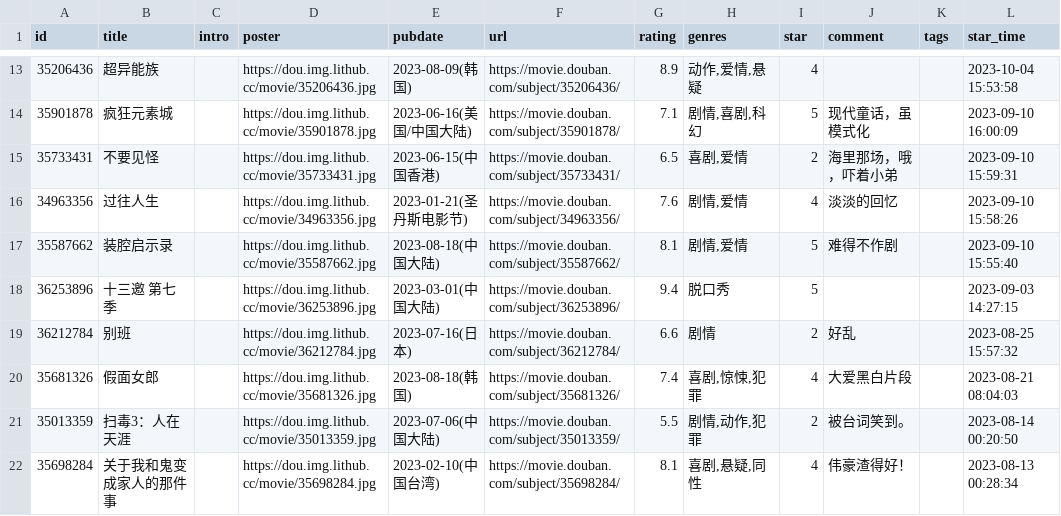
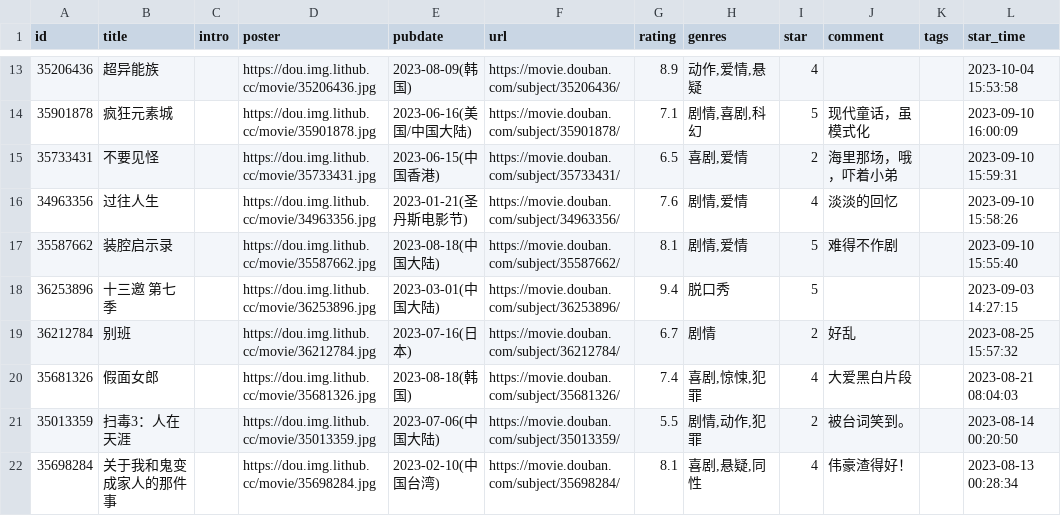
Before and after one commit to lmm214/douban, a CSV file: data/douban/movie.csv, drawn as a sheet; only a part is shown, gaps mark what is left out; the diff names each change by its address in the sheet, - before the commit and + after, or states it on an @@ line.

Commit message:
chore: update douban data

```diff
--- a/data/douban/movie.csv
+++ b/data/douban/movie.csv
-G19 (rating): 6.6
+G19 (rating): 6.7
```
